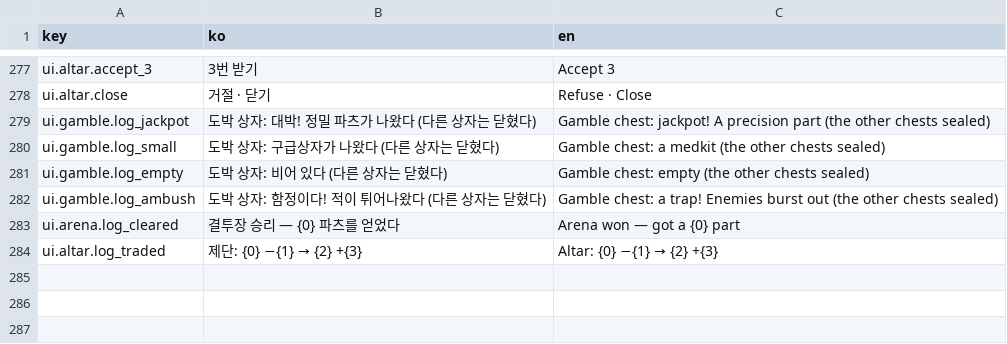
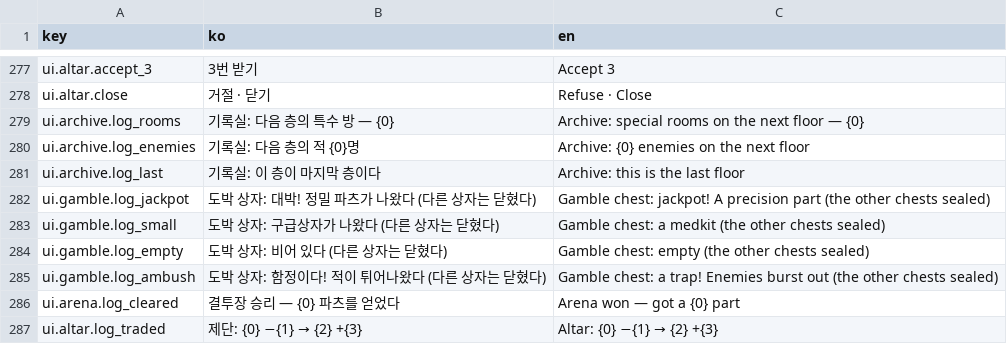
Before and after one commit to Shaun1667/GirlsDungeon, a CSV file: GirlsDungeon/Assets/_Game/Resources/Text/text_table.csv, drawn as a sheet; only a part is shown, gaps mark what is left out; the diff names each change by its address in the sheet, - before the commit and + after, or states it on an @@ line.

```diff
--- a/GirlsDungeon/Assets/_Game/Resources/Text/text_table.csv
+++ b/GirlsDungeon/Assets/_Game/Resources/Text/text_table.csv
+row 279: ui.archive.log_rooms | 기록실: 다음 층의 특수 방 — {0} | Archive: special rooms on the next floor — {0}
+row 280: ui.archive.log_enemies | 기록실: 다음 층의 적 {0}명 | Archive: {0} enemies on the next floor
+row 281: ui.archive.log_last | 기록실: 이 층이 마지막 층이다 | Archive: this is the last floor
```
Also changed, not shown: 28 other files.
